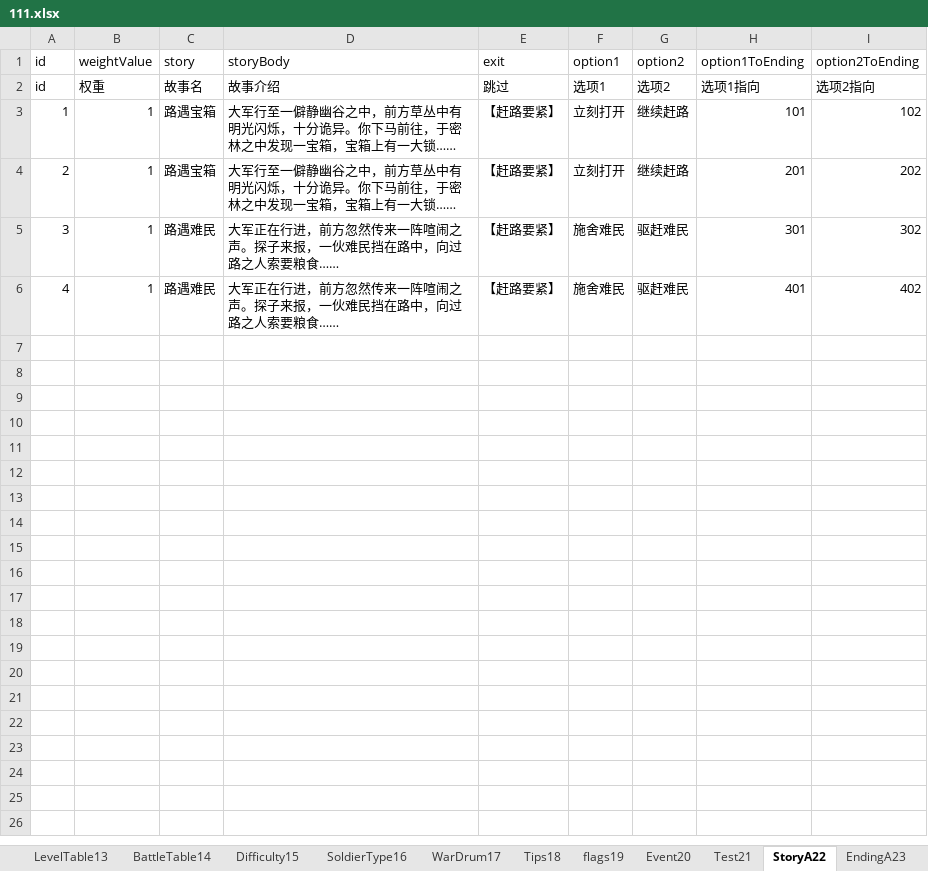
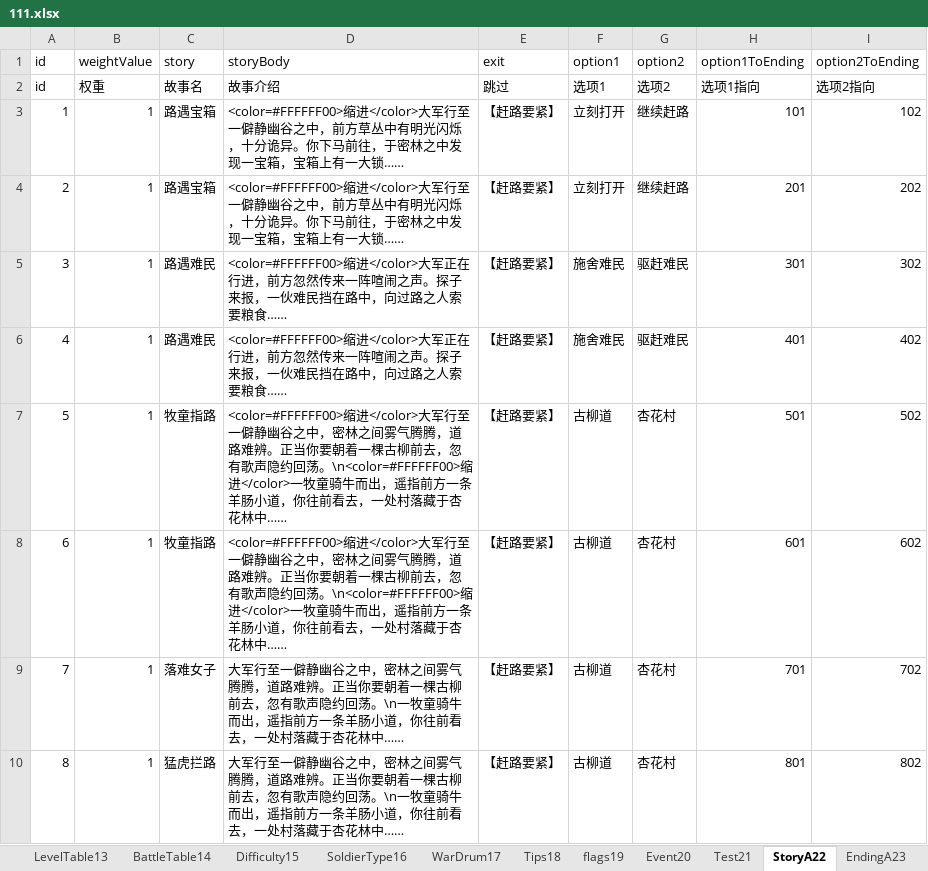
Before and after one commit to MiYanLiang/GameCommon, an Excel workbook: Conversion/AutoChangeJson/datasrc/111.xlsx, sheet StoryA22, drawn as a sheet; values as stored, in another font and other column widths than the file's, no borders; the diff names each change by its address in the sheet, - before the commit and + after, or states it on an @@ line.

```diff
--- a/Conversion/AutoChangeJson/datasrc/111.xlsx (sheet StoryA22)
+++ b/Conversion/AutoChangeJson/datasrc/111.xlsx (sheet StoryA22)
-D3:D4 (storyBody): 大军行至…
+D3:D4 (storyBody): <color=#FFFFFF00>缩进</color>大军行至…
-D5:D6 (storyBody): 大军正在…
+D5:D6 (storyBody): <color=#FFFFFF00>缩进</color>大军正在…
+row 7: 5 | 1 | 牧童指路 | <color=#FFFFFF00>缩进</color>大军行至一僻静幽谷之中，密林之间雾气腾腾，道路难辨。正当你要朝着一棵古柳前去，忽有歌声隐约回荡。\n<color=#FFFFFF00>缩进</color>一牧童骑牛而出，遥指前方一条羊肠小道，你往前看去，一处村落藏于杏花林中…… | 【赶路要紧】 | 古柳道 | 杏花村 | 501 | 502
+row 8: 6 | 1 | 牧童指路 | <color=#FFFFFF00>缩进</color>大军行至一僻静幽谷之中，密林之间雾气腾腾，道路难辨。正当你要朝着一棵古柳前去，忽有歌声隐约回荡。\n<color=#FFFFFF00>缩进</color>一牧童骑牛而出，遥指前方一条羊肠小道，你往前看去，一处村落藏于杏花林中…… | 【赶路要紧】 | 古柳道 | 杏花村 | 601 | 602
+row 9: 7 | 1 | 落难女子 | 大军行至一僻静幽谷之中，密林之间雾气腾腾，道路难辨。正当你要朝着一棵古柳前去，忽有歌声隐约回荡。\n一牧童骑牛而出，遥指前方一条羊肠小道，你往前看去，一处村落藏于杏花林中…… | 【赶路要紧】 | 古柳道 | 杏花村 | 701 | 702
+row 10: 8 | 1 | 猛虎拦路 | 大军行至一僻静幽谷之中，密林之间雾气腾腾，道路难辨。正当你要朝着一棵古柳前去，忽有歌声隐约回荡。\n一牧童骑牛而出，遥指前方一条羊肠小道，你往前看去，一处村落藏于杏花林中…… | 【赶路要紧】 | 古柳道 | 杏花村 | 801 | 802
```
Also changed, not shown: sheet EndingA23, 1 other file.
